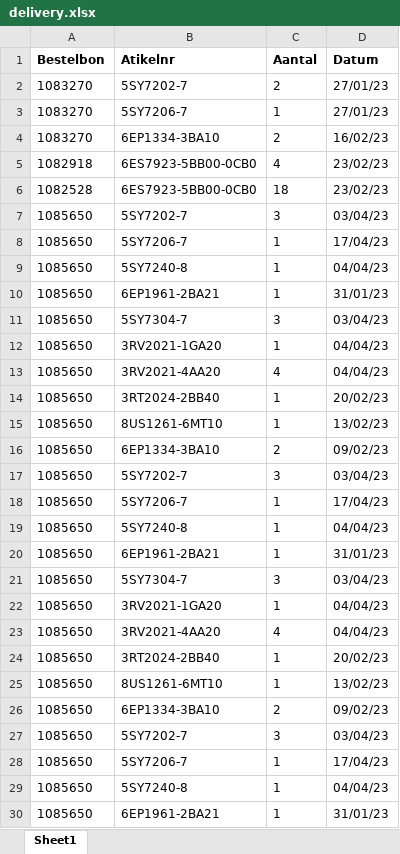
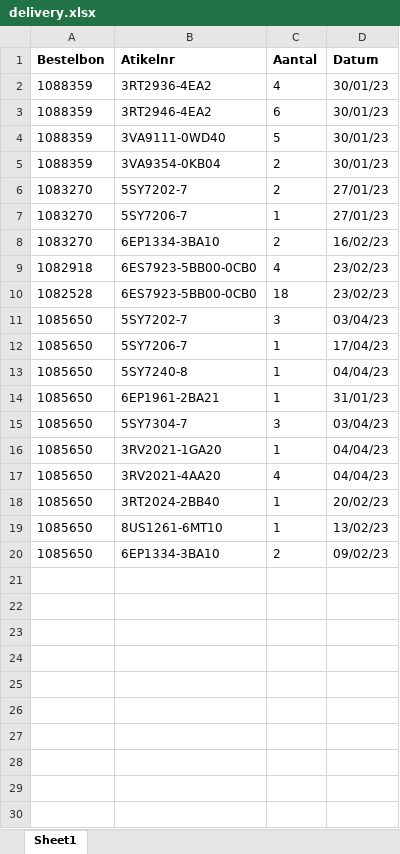
Before and after one commit to Dimyvm/OutlookEmailScraping, an Excel workbook: delivery.xlsx, sheet Sheet1, drawn as a sheet; only a part is shown; the shorter side is filled out with more unchanged rows; values as stored, in another font and other column widths than the file's, no borders; removed rows and columns are numbered as before the commit, all else as after; the diff names each change by its address in the sheet, - before the commit and + after, or states it on an @@ line.

```diff
--- a/delivery.xlsx (sheet Sheet1)
+++ b/delivery.xlsx (sheet Sheet1)
+row 2: 1088359 | 3RT2936-4EA2 | 4 | 30/01/23
+row 3: 1088359 | 3RT2946-4EA2 | 6 | 30/01/23
+row 4: 1088359 | 3VA9111-0WD40 | 5 | 30/01/23
+row 5: 1088359 | 3VA9354-0KB04 | 2 | 30/01/23
-row 7: 1085650 | 5SY7202-7 | 3 | 03/04/23
-row 8: 1085650 | 5SY7206-7 | 1 | 17/04/23
-row 9: 1085650 | 5SY7240-8 | 1 | 04/04/23
-row 10: 1085650 | 6EP1961-2BA21 | 1 | 31/01/23
-row 11: 1085650 | 5SY7304-7 | 3 | 03/04/23
-row 12: 1085650 | 3RV2021-1GA20 | 1 | 04/04/23
-row 13: 1085650 | 3RV2021-4AA20 | 4 | 04/04/23
-row 14: 1085650 | 3RT2024-2BB40 | 1 | 20/02/23
-row 15: 1085650 | 8US1261-6MT10 | 1 | 13/02/23
-row 16: 1085650 | 6EP1334-3BA10 | 2 | 09/02/23
-row 17: 1085650 | 5SY7202-7 | 3 | 03/04/23
-row 18: 1085650 | 5SY7206-7 | 1 | 17/04/23
-row 19: 1085650 | 5SY7240-8 | 1 | 04/04/23
-row 20: 1085650 | 6EP1961-2BA21 | 1 | 31/01/23
-row 21: 1085650 | 5SY7304-7 | 3 | 03/04/23
-row 22: 1085650 | 3RV2021-1GA20 | 1 | 04/04/23
-row 23: 1085650 | 3RV2021-4AA20 | 4 | 04/04/23
-row 24: 1085650 | 3RT2024-2BB40 | 1 | 20/02/23
-row 25: 1085650 | 8US1261-6MT10 | 1 | 13/02/23
-row 26: 1085650 | 6EP1334-3BA10 | 2 | 09/02/23
```
Also changed, not shown: 3 other files.
